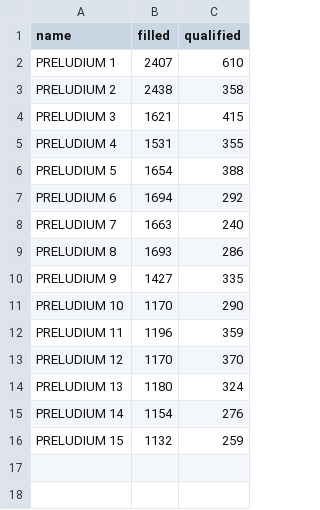
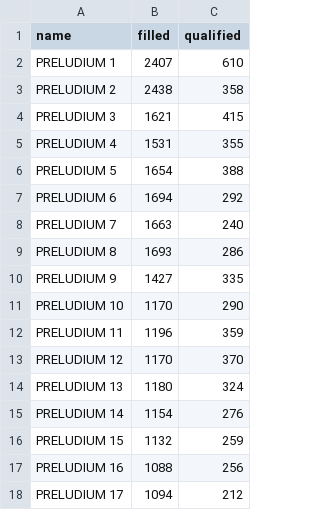
Before and after one commit to wawrzenczyka/WD1, a CSV file: data/success_rates.csv, drawn as a sheet.

Commit message:
Update succes_rates.csv with PRELUDIUM 16, 17 data

```diff
--- a/data/success_rates.csv
+++ b/data/success_rates.csv
@@ -16 +16,3 @@
 "PRELUDIUM 15",1132,259
+"PRELUDIUM 16",1088,256
+"PRELUDIUM 17",1094,212
```
